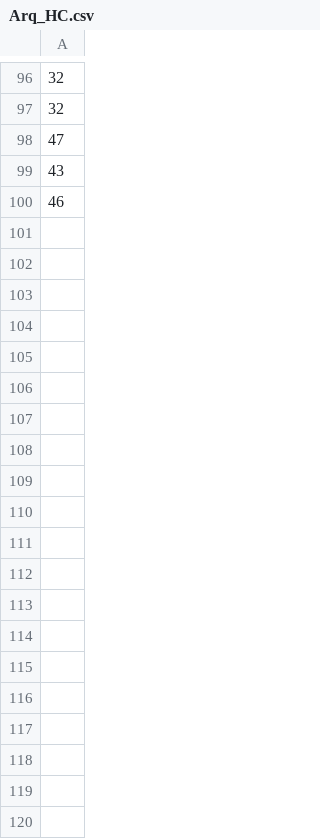
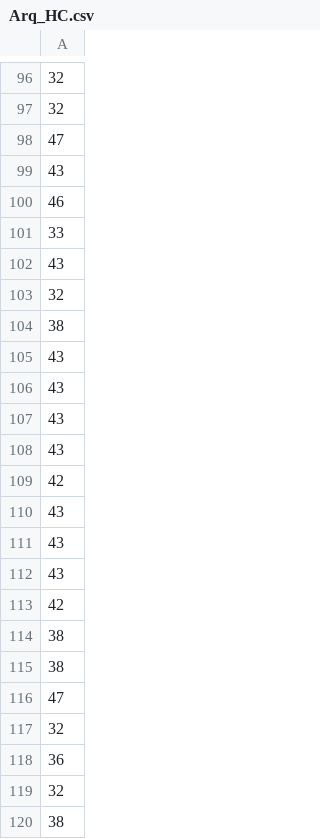
Before and after one commit to LeonardoCardozo616/Projeto-Sistemas-Inteligentes, a CSV file: Arq_HC.csv, drawn as a sheet; only a part is shown, gaps mark what is left out; the diff covers the shown part only; the diff names each change by its address in the sheet, - before the commit and + after, or states it on an @@ line.

```diff
--- a/Arq_HC.csv
+++ b/Arq_HC.csv
+row 101: 33
+row 102: 43
+row 103: 32
+row 104: 38
+row 105: 43
+row 106: 43
+row 107: 43
+row 108: 43
+row 109: 42
+row 110: 43
+row 111: 43
+row 112: 43
+row 113: 42
+row 114: 38
+row 115: 38
+row 116: 47
+row 117: 32
+row 118: 36
+row 119: 32
+row 120: 38
```
Also changed, not shown: 86 added rows elsewhere in this file, Arq_AG.csv, Arq_BS.csv, 1 other file.
